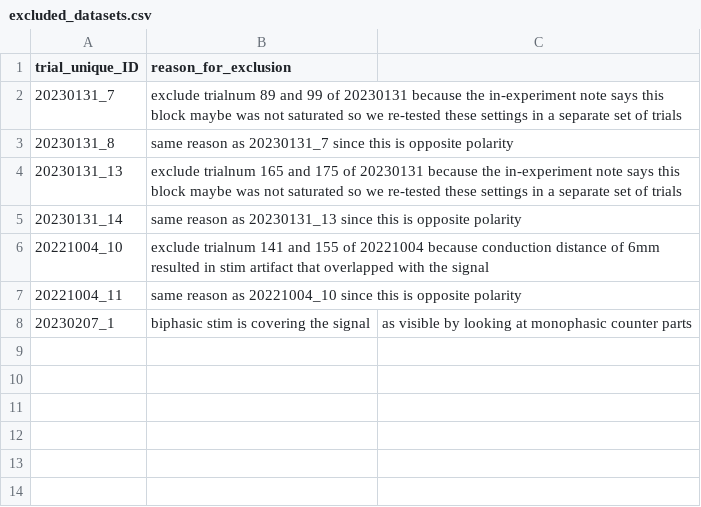
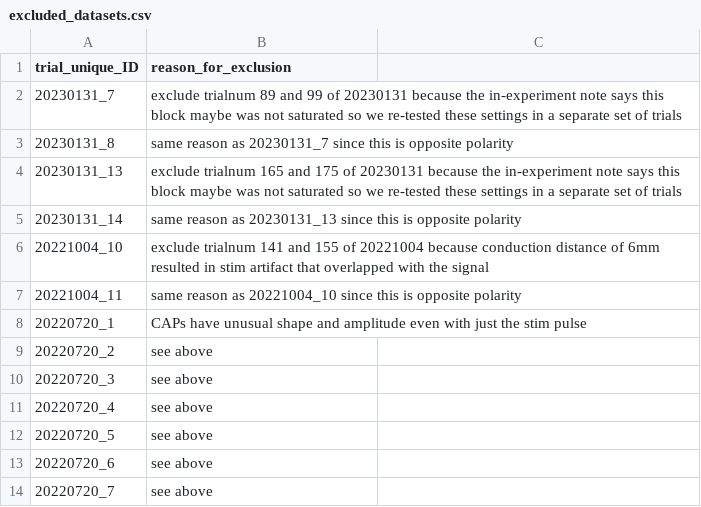
Before and after one commit to lukeishag237/CAP2, a CSV file: excluded_datasets.csv, drawn as a sheet; removed rows and columns are numbered as before the commit, all else as after; the diff names each change by its address in the sheet, - before the commit and + after, or states it on an @@ line.

Commit message:
added 20220720

```diff
--- a/excluded_datasets.csv
+++ b/excluded_datasets.csv
-row 8: 20230207_1 | biphasic stim is covering the signal | as visible by looking at monophasic counter parts
+row 8: 20220720_1 | CAPs have unusual shape and amplitude even with just the stim pulse
+row 9: 20220720_2 | see above
+row 10: 20220720_3 | see above
+row 11: 20220720_4 | see above
+row 12: 20220720_5 | see above
+row 13: 20220720_6 | see above
+row 14: 20220720_7 | see above
```
